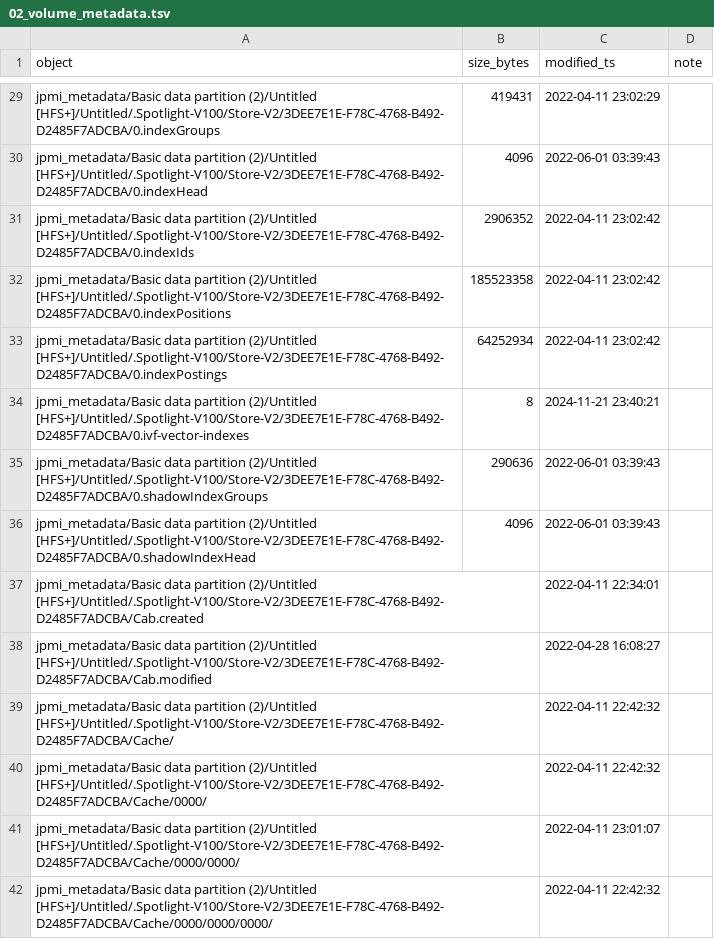
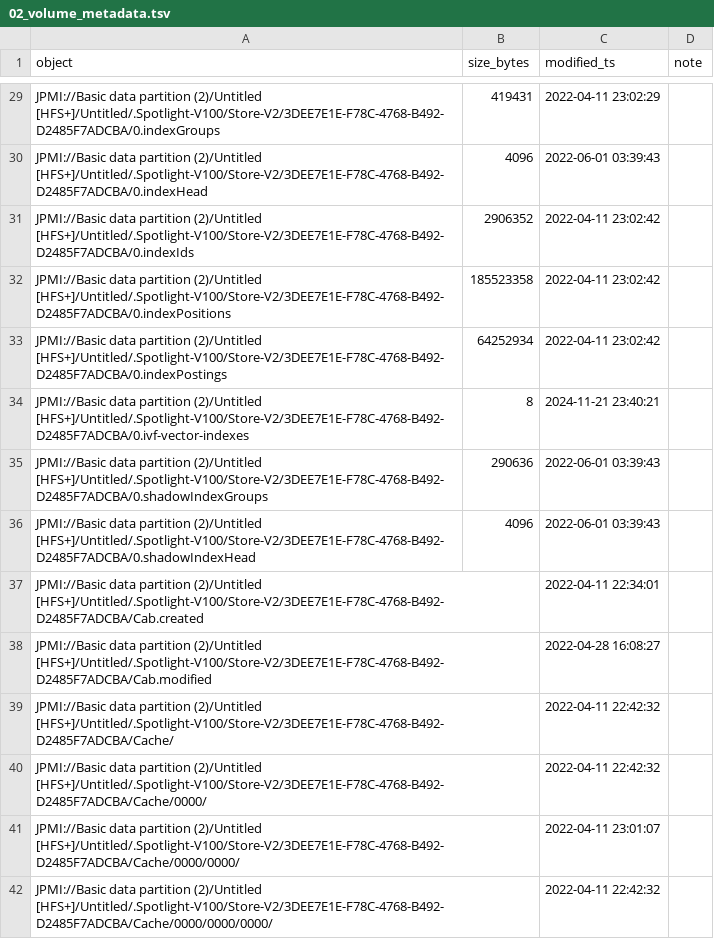
Before and after one commit to 459Crimes/HunterBidenLaptop_JPMI, a TSV file: build/volume_info/02_volume_metadata.tsv, drawn as a sheet; only a part is shown, gaps mark what is left out; the diff covers the shown part only; the diff names each change by its address in the sheet, - before the commit and + after, or states it on an @@ line.

Commit message:
Enhance documentation clarity and accuracy across multiple files
- Updated `ARCHITECTURE.md`, `DATA_CONTRACT.md`, and `README.md` to specify the use of `JPMI://` as the source URI for user directories and clarify the nature of the evidence as a file-aware copy.
- Revised integrity and provenance rules to emphasize the distinction between the Crucial X6 as a later custody medium and the original laptop SSD.
- Adjusted language in various reports to improve precision regarding the forensic image and the timeline of events.

These changes aim to provide a clearer understanding of the evidence lineage and reinforce the project's commitment to technical accuracy.

```diff
--- a/build/volume_info/02_volume_metadata.tsv
+++ b/build/volume_info/02_volume_metadata.tsv
-A29 (object): jpmi_metadata/Basic data partition…
+A29 (object): JPMI://Basic data partition…
-A30 (object): jpmi_metadata/Basic data partition…
+A30 (object): JPMI://Basic data partition…
-A31 (object): jpmi_metadata/Basic data partition…
+A31 (object): JPMI://Basic data partition…
-A32 (object): jpmi_metadata/Basic data partition…
+A32 (object): JPMI://Basic data partition…
-A33 (object): jpmi_metadata/Basic data partition…
+A33 (object): JPMI://Basic data partition…
-A34 (object): jpmi_metadata/Basic data partition…
+A34 (object): JPMI://Basic data partition…
-A35 (object): jpmi_metadata/Basic data partition…
+A35 (object): JPMI://Basic data partition…
-A36 (object): jpmi_metadata/Basic data partition…
+A36 (object): JPMI://Basic data partition…
-A37 (object): jpmi_metadata/Basic data partition…
+A37 (object): JPMI://Basic data partition…
-A38 (object): jpmi_metadata/Basic data partition…
+A38 (object): JPMI://Basic data partition…
-A39 (object): jpmi_metadata/Basic data partition…
+A39 (object): JPMI://Basic data partition…
-A40 (object): jpmi_metadata/Basic data partition…
+A40 (object): JPMI://Basic data partition…
-A41 (object): jpmi_metadata/Basic data partition…
+A41 (object): JPMI://Basic data partition…
-A42 (object): jpmi_metadata/Basic data partition…
+A42 (object): JPMI://Basic data partition…
```
Also changed, not shown: 102 edited cells elsewhere in this file, build/archives/_manifest.tsv, build/manifest.tsv, 50 other files.
